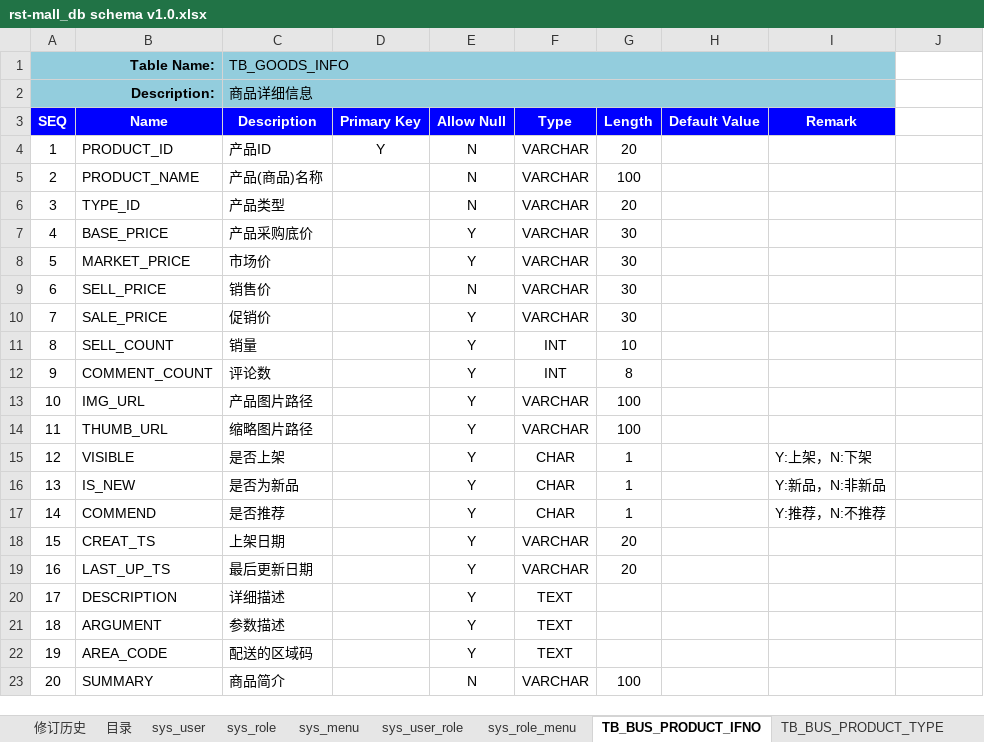
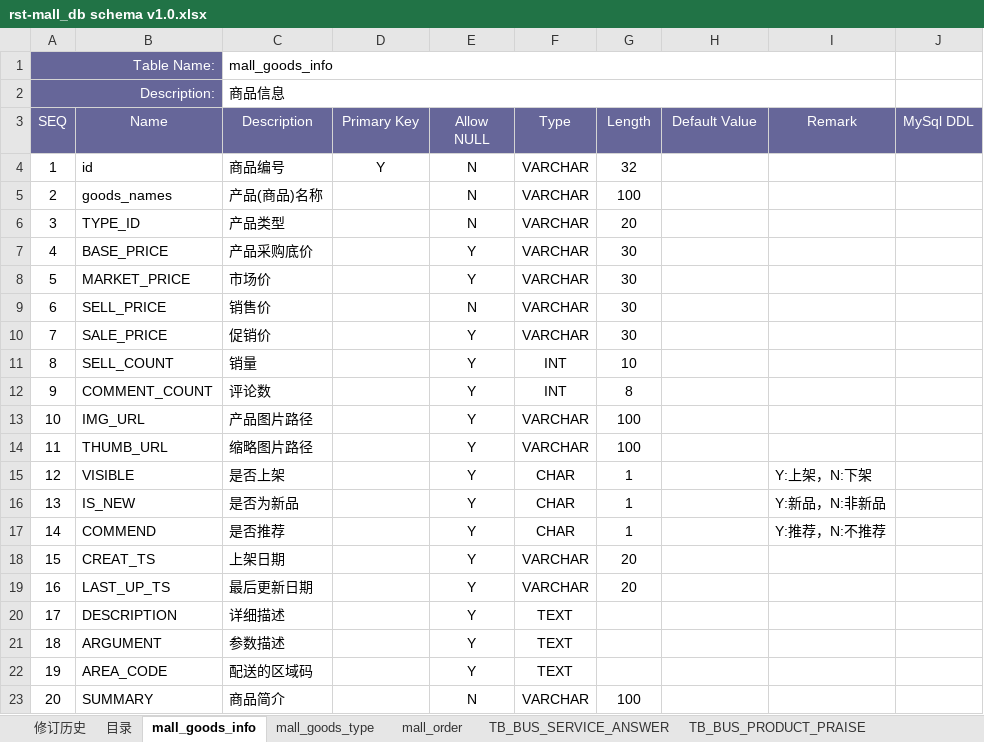
Before and after one commit to fancyrst/rst-mall, an Excel workbook: demo/db/rst-mall_db schema v1.0.xlsx, sheet mall_goods_info, drawn as a sheet; values as stored, in another font and other column widths than the file's, no borders; ↵ is a line break in a cell; the diff names each change by its address in the sheet, - before the commit and + after, or states it on an @@ line.

```diff
--- a/demo/db/rst-mall_db schema v1.0.xlsx (sheet mall_goods_info)
+++ b/demo/db/rst-mall_db schema v1.0.xlsx (sheet mall_goods_info)
-sheet tab: TB_BUS_PRODUCT_IFNO
+sheet tab: mall_goods_info
-sheet tab: TB_BUS_PRODUCT_TYPE
+sheet tab: mall_goods_type
-sheet tab: sys_user
-sheet tab: sys_role
-sheet tab: sys_menu
-sheet tab: sys_user_role
-sheet tab: sys_role_menu
-A1:B2 fill: #93CDDD
+A1:B2 fill: #666699
@@ A1:A2 bold: on → off, text colour: black → #FFFFFF @@
-C1 (Description): TB_GOODS_INFO
+C1 (Description): mall_goods_info
-C1:I2 fill: #93CDDD
+C1:I2 fill: none
-C2 (Description): 商品详细信息
+C2 (Description): 商品信息
@@ A3:I3 bold: on → off, fill: #0000FF → #666699 @@
-E3: Allow Null
+E3: Allow ↵ NULL
-J3: (empty)
+J3: MySql DDL
-J3 fill: none
+J3 fill: #666699
-B4 (Name): PRODUCT_ID
+B4 (Name): id
-C4 (Description): 产品ID
+C4 (Description): 商品编号
-G4 (Length): 20
+G4 (Length): 32
-B5 (Name): PRODUCT_NAME
+B5 (Name): goods_names
```
Also changed, not shown: sheet mall_order, sheet 目录, sheet mall_goods_type, sheet 修订历史, other sheet tabs, formulas that keep their value, 3 other files.
